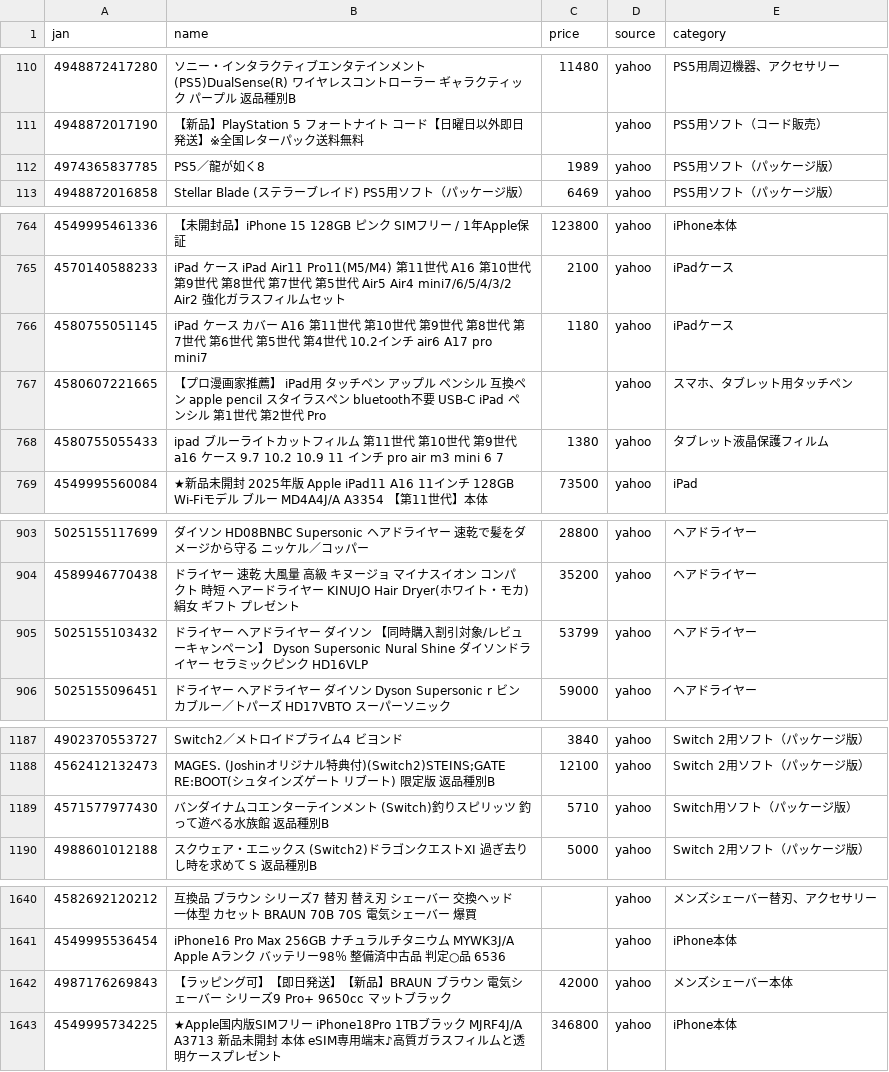
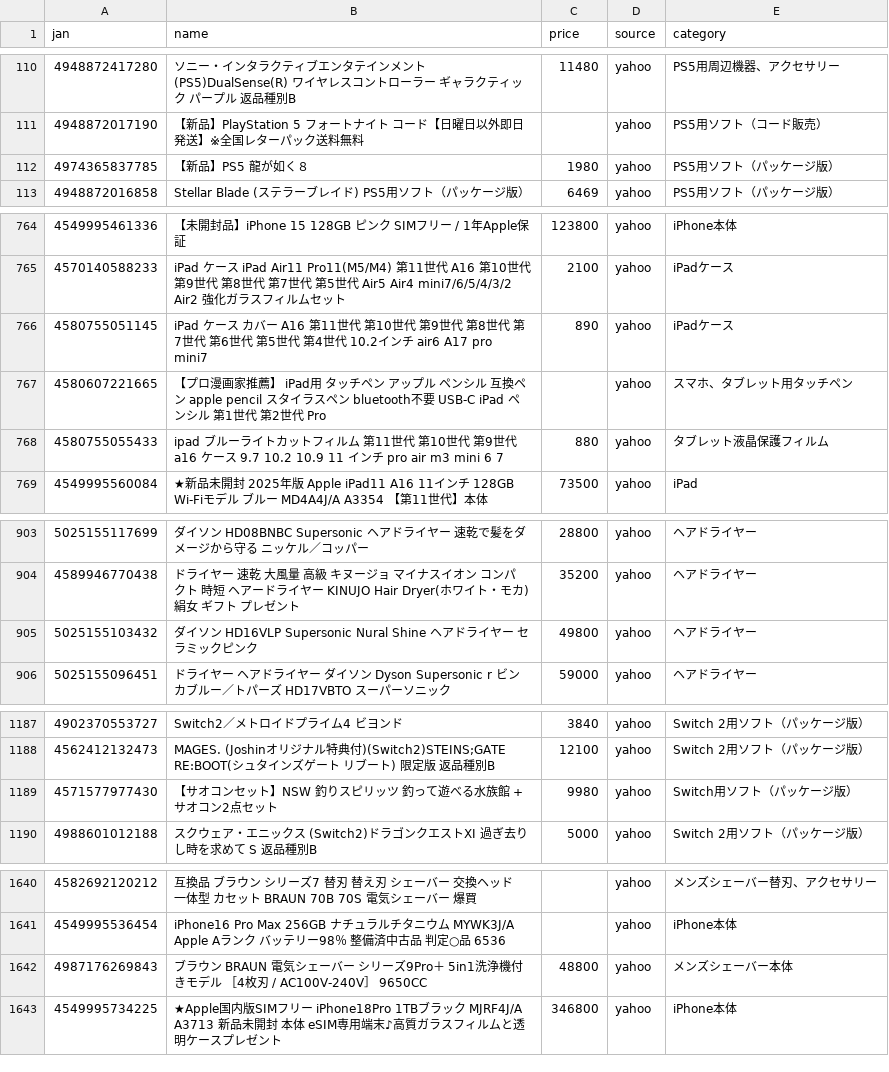
Before and after one commit to TAKUYA-1187/Claude, a CSV file: price_comparison/data/collected/collected_latest.csv, drawn as a sheet; only a part is shown, gaps mark what is left out; the diff covers the shown part only.

```diff
--- a/price_comparison/data/collected/collected_latest.csv
+++ b/price_comparison/data/collected/collected_latest.csv
@@ -111,3 +111,3 @@
 4948872017190,【新品】PlayStation 5 フォートナイト コード【日曜日以外即日発送】※全国レターパック送料無料,,yahoo,PS5用ソフト（コード販売）
-4974365837785,PS5／龍が如く8,1989,yahoo,PS5用ソフト（パッケージ版）
+4974365837785,【新品】PS5 龍が如く８,1980,yahoo,PS5用ソフト（パッケージ版）
 4948872016858,Stellar Blade (ステラーブレイド) PS5用ソフト（パッケージ版）,6469,yahoo,PS5用ソフト（パッケージ版）
@@ -765,5 +765,5 @@
 4570140588233,iPad ケース iPad Air11 Pro11(M5/M4) 第11世代 A16 第10世代 第9世代 第8世代 第7世代 第5世代 Air5 Air4 mini7/6/5/4/3/2 Air2 強化ガラスフィルムセット,2100,yahoo,iPadケース
-4580755051145,iPad ケース カバー A16 第11世代 第10世代 第9世代 第8世代 第7世代 第6世代 第5世代 第4世代 10.2インチ air6 A17 pro mini7,1180,yahoo,iPadケース
+4580755051145,iPad ケース カバー A16 第11世代 第10世代 第9世代 第8世代 第7世代 第6世代 第5世代 第4世代 10.2インチ air6 A17 pro mini7,890,yahoo,iPadケース
 4580607221665,【プロ漫画家推薦】 iPad用 タッチペン アップル ペンシル 互換ペン apple pencil スタイラスペン bluetooth不要 USB-C iPad ペンシル 第1世代 第2世代 Pro,,yahoo,スマホ、タブレット用タッチペン
-4580755055433,ipad ブルーライトカットフィルム 第11世代 第10世代 第9世代 a16 ケース 9.7 10.2 10.9 11 インチ pro air m3 mini 6 7,1380,yahoo,タブレット液晶保護フィルム
+4580755055433,ipad ブルーライトカットフィルム 第11世代 第10世代 第9世代 a16 ケース 9.7 10.2 10.9 11 インチ pro air m3 mini 6 7,880,yahoo,タブレット液晶保護フィルム
 4549995560084,★新品未開封 2025年版 Apple iPad11 A16 11インチ 128GB Wi-Fiモデル ブルー MD4A4J/A A3354 【第11世代】本体,73500,yahoo,iPad
@@ -904,3 +904,3 @@
 4589946770438,ドライヤー 速乾 大風量 高級 キヌージョ マイナスイオン コンパクト 時短 ヘアードライヤー KINUJO Hair Dryer(ホワイト・モカ) 絹女 ギフト プレゼント,35200,yahoo,ヘアドライヤー
-5025155103432,ドライヤー ヘアドライヤー ダイソン 【同時購入割引対象/レビューキャンペーン】 Dyson Supersonic Nural Shine ダイソンドライヤー セラミックピンク HD16VLP,53799,yahoo,ヘアドライヤー
+5025155103432,ダイソン HD16VLP Supersonic Nural Shine ヘアドライヤー セラミックピンク,49800,yahoo,ヘアドライヤー
 5025155096451,ドライヤー ヘアドライヤー ダイソン Dyson Supersonic r ビンカブルー／トパーズ HD17VBTO スーパーソニック,59000,yahoo,ヘアドライヤー
@@ -1188,3 +1188,3 @@
 4562412132473,MAGES. (Joshinオリジナル特典付)(Switch2)STEINS;GATE RE:BOOT(シュタインズゲート リブート) 限定版 返品種別B,12100,yahoo,Switch 2用ソフト（パッケージ版）
-4571577977430,バンダイナムコエンターテインメント (Switch)釣りスピリッツ 釣って遊べる水族館 返品種別B,5710,yahoo,Switch用ソフト（パッケージ版）
+4571577977430,【サオコンセット】NSW 釣りスピリッツ 釣って遊べる水族館 + サオコン2点セット,9980,yahoo,Switch用ソフト（パッケージ版）
 4988601012188,スクウェア・エニックス (Switch2)ドラゴンクエストXI 過ぎ去りし時を求めて S 返品種別B,5000,yahoo,Switch 2用ソフト（パッケージ版）
@@ -1641,3 +1641,3 @@
 4549995536454,iPhone16 Pro Max 256GB ナチュラルチタニウム MYWK3J/A Apple Aランク バッテリー98％ 整備済中古品 判定○品 6536,,yahoo,iPhone本体
-4987176269843,【ラッピング可】【即日発送】【新品】BRAUN ブラウン 電気シェーバー シリーズ9 Pro+ 9650cc マットブラック,42000,yahoo,メンズシェーバー本体
+4987176269843,ブラウン　BRAUN　電気シェーバー シリーズ9Pro＋ 5in1洗浄機付きモデル ［4枚刃 / AC100V-240V］　9650CC,48800,yahoo,メンズシェーバー本体
 4549995734225,★Apple国内版SIMフリー iPhone18Pro 1TBブラック MJRF4J/A A3713 新品未開封 本体 eSIM専用端末♪高質ガラスフィルムと透明ケースプレゼント,346800,yahoo,iPhone本体
```
Also changed, not shown: 8 added rows and 43 edited cells elsewhere in this file, 1 other file.
